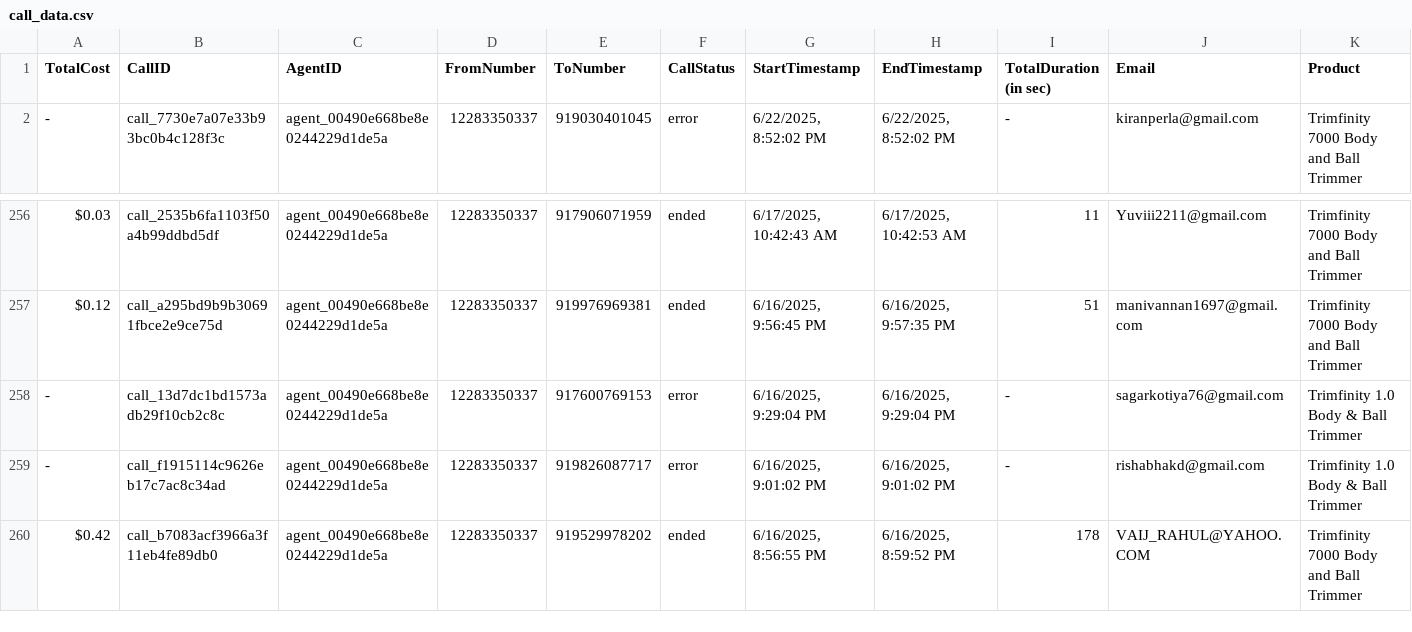
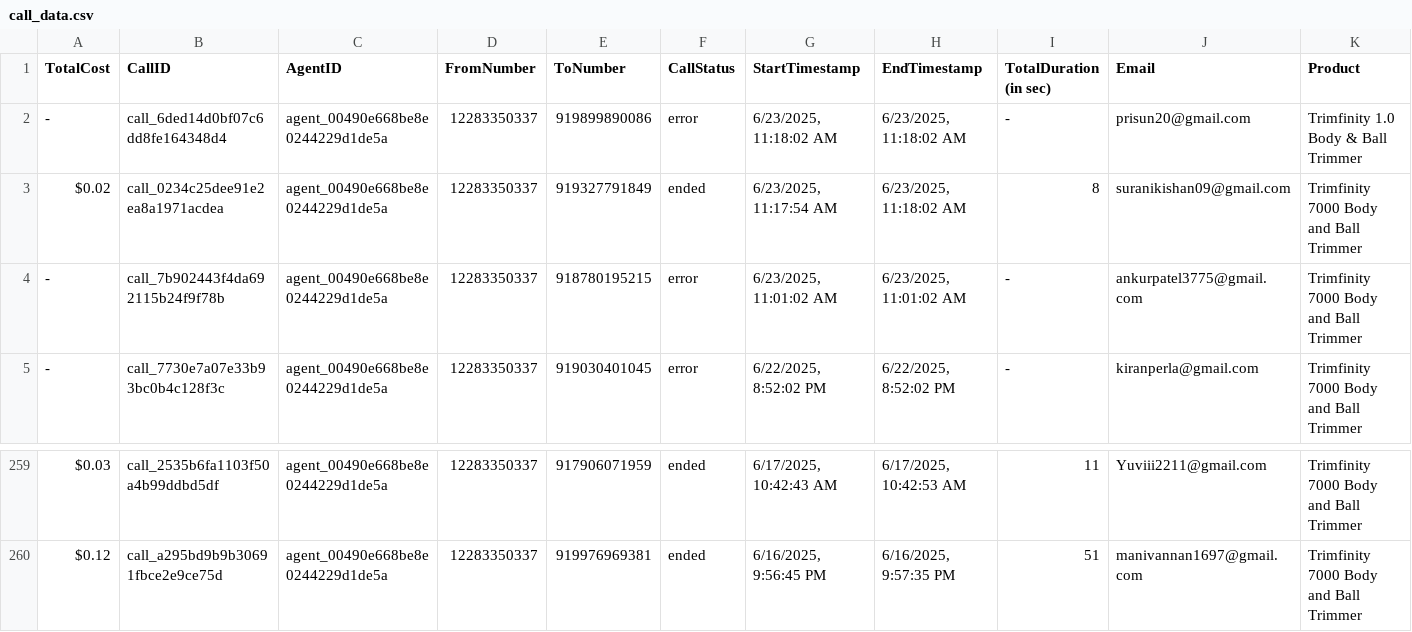
Before and after one commit to Urban-gabru-yog/Trimfinity_Dashboard_1104, a CSV file: data/call_data.csv, drawn as a sheet; only a part is shown, gaps mark what is left out; removed rows and columns are numbered as before the commit, all else as after; rows hold the shown columns only; the diff names each change by its address in the sheet, - before the commit and + after, or states it on an @@ line.

```diff
--- a/data/call_data.csv
+++ b/data/call_data.csv
+row 2: - | call_6ded14d0bf07c6dd8fe164348d4 | agent_00490e668be8e0244229d1de5a | 12283350337 | 919899890086 | error | 6/23/2025, 11:18:02 AM | 6/23/2025, 11:18:02 AM | - | prisun20@gmail.com | Trimfinity 1.0 Body & Ball Trimmer
+row 3: $0.02 | call_0234c25dee91e2ea8a1971acdea | agent_00490e668be8e0244229d1de5a | 12283350337 | 919327791849 | ended | 6/23/2025, 11:17:54 AM | 6/23/2025, 11:18:02 AM | 8 | suranikishan09@gmail.com | Trimfinity 7000 Body and Ball Trimmer
+row 4: - | call_7b902443f4da692115b24f9f78b | agent_00490e668be8e0244229d1de5a | 12283350337 | 918780195215 | error | 6/23/2025, 11:01:02 AM | 6/23/2025, 11:01:02 AM | - | ankurpatel3775@gmail.com | Trimfinity 7000 Body and Ball Trimmer
-row 258: - | call_13d7dc1bd1573adb29f10cb2c8c | agent_00490e668be8e0244229d1de5a | 12283350337 | 917600769153 | error | 6/16/2025, 9:29:04 PM | 6/16/2025, 9:29:04 PM | - | sagarkotiya76@gmail.com | Trimfinity 1.0 Body & Ball Trimmer
-row 259: - | call_f1915114c9626eb17c7ac8c34ad | agent_00490e668be8e0244229d1de5a | 12283350337 | 919826087717 | error | 6/16/2025, 9:01:02 PM | 6/16/2025, 9:01:02 PM | - | rishabhakd@gmail.com | Trimfinity 1.0 Body & Ball Trimmer
-row 260: $0.42 | call_b7083acf3966a3f11eb4fe89db0 | agent_00490e668be8e0244229d1de5a | 12283350337 | 919529978202 | ended | 6/16/2025, 8:56:55 PM | 6/16/2025, 8:59:52 PM | 178 | VAIJ_RAHUL@YAHOO.COM | Trimfinity 7000 Body and Ball Trimmer
```
Also changed, not shown: data/merged_data.csv.
